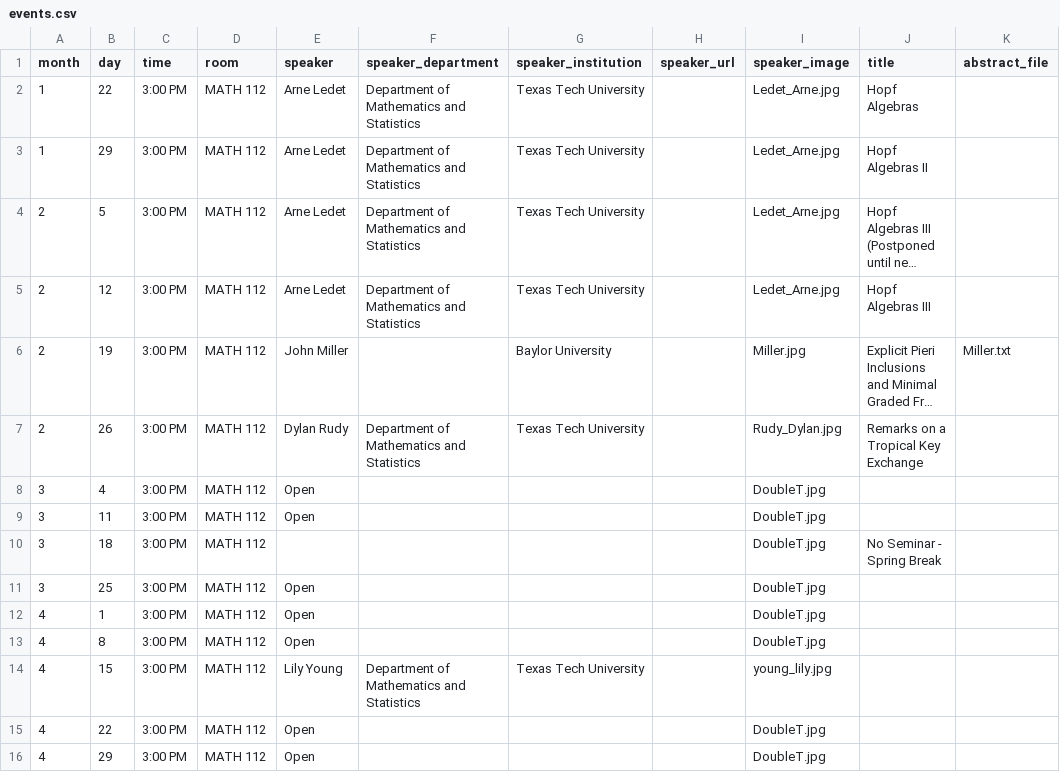
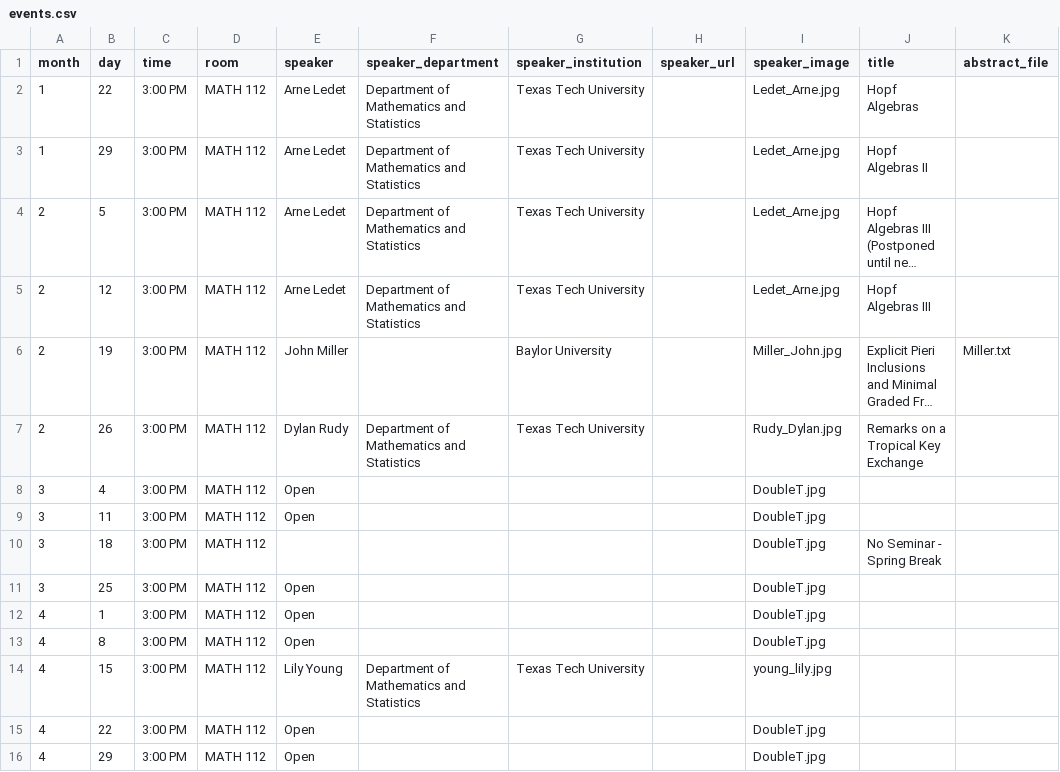
Before and after one commit to giorgiobornia/ttu_math_events, a CSV file: seminars/algebra_and_number_theory/2020/spring/events.csv, drawn as a sheet; long unchanged cells end in …; the diff names each change by its address in the sheet, - before the commit and + after, or states it on an @@ line.

```diff
--- a/seminars/algebra_and_number_theory/2020/spring/events.csv
+++ b/seminars/algebra_and_number_theory/2020/spring/events.csv
-I6 (speaker_image): Miller.jpg
+I6 (speaker_image): Miller_John.jpg
```
Also changed, not shown: colloquia/2020/spring/events.csv, seminars/applied_math/2020/spring/events.csv, 14 other files.
